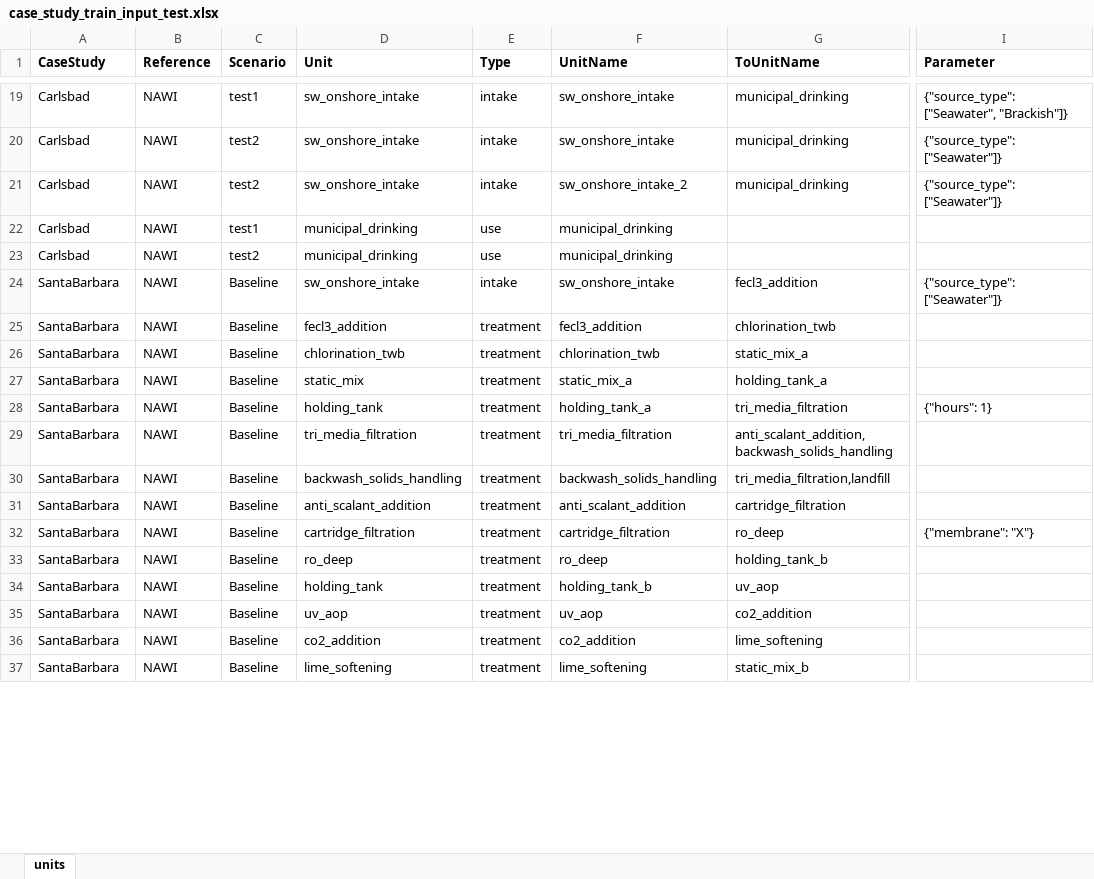
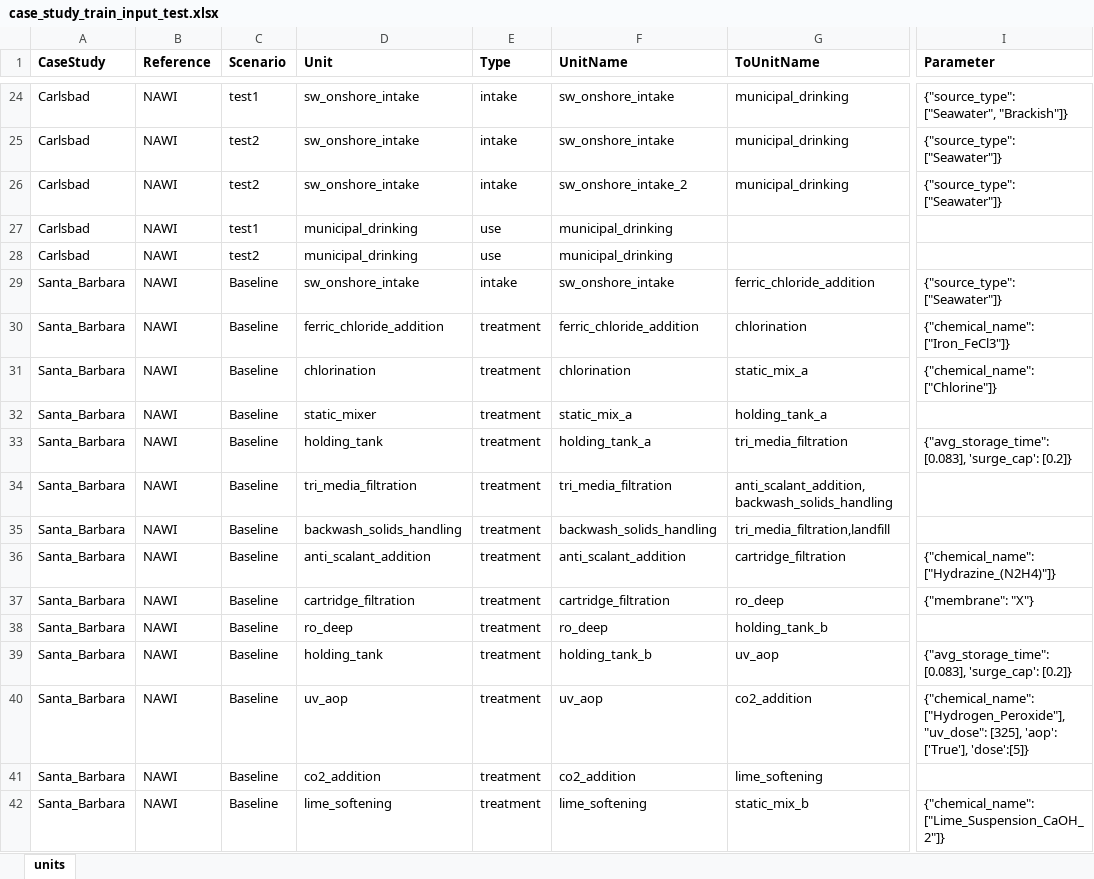
Before and after one commit to NREL/WaterTAP3, an Excel workbook: IDAES-WaterTAP3_v2/data/case_study_train_input_test.xlsx, sheet units, drawn as a sheet; only a part is shown, gaps mark what is left out; values as stored, in another font and other column widths than the file's, no borders; addresses are those after the commit; the diff covers the shown part only; the diff names each change by its address in the sheet, - before the commit and + after, or states it on an @@ line.

Commit message:
case_study_train_input_test.xlsx and adding electrodialysis_reversal.py and irwin_brine_management.py and updated the import files

```diff
--- a/IDAES-WaterTAP3_v2/data/case_study_train_input_test.xlsx (sheet units)
+++ b/IDAES-WaterTAP3_v2/data/case_study_train_input_test.xlsx (sheet units)
-A29:A42 (CaseStudy): SantaBarbara
+A29:A42 (CaseStudy): Santa_Barbara
-G29 (ToUnitName): fecl3_addition
+G29 (ToUnitName): ferric_chloride_addition
-D30 (Unit): fecl3_addition
+D30 (Unit): ferric_chloride_addition
-F30 (UnitName): fecl3_addition
+F30 (UnitName): ferric_chloride_addition
-G30 (ToUnitName): chlorination_twb
+G30 (ToUnitName): chlorination
-I30 (Parameter): (empty)
+I30 (Parameter): {"chemical_name": ["Iron_FeCl3"]}
-D31 (Unit): chlorination_twb
+D31 (Unit): chlorination
-F31 (UnitName): chlorination_twb
+F31 (UnitName): chlorination
-I31 (Parameter): (empty)
+I31 (Parameter): {"chemical_name": ["Chlorine"]}
-D32 (Unit): static_mix
+D32 (Unit): static_mixer
-I33 (Parameter): {"hours": 1}
+I33 (Parameter): {"avg_storage_time": [0.083], 'surge_cap': [0.2]}
-I36 (Parameter): (empty)
+I36 (Parameter): {"chemical_name": ["Hydrazine_(N2H4)"]}
-I39 (Parameter): (empty)
+I39 (Parameter): {"avg_storage_time": [0.083], 'surge_cap': [0.2]}
-I40 (Parameter): (empty)
+I40 (Parameter): {"chemical_name": ["Hydrogen_Peroxide"], "uv_dose": [325], 'aop': ['True'], 'dose':[5]}
-I42 (Parameter): (empty)
+I42 (Parameter): {"chemical_name": ["Lime_Suspension_CaOH_2"]}
```
Also changed, not shown: 28 added rows, 1 removed row and 141 edited cells elsewhere in this sheet, 6 other files.
